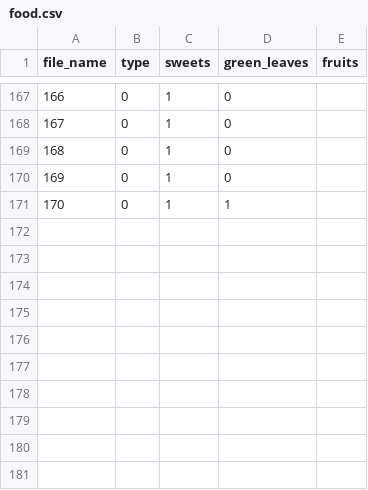
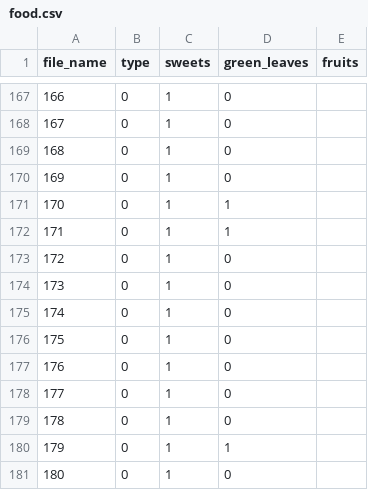
Before and after one commit to NandhiniPython/raw-csv, a CSV file: food.csv, drawn as a sheet; only a part is shown, gaps mark what is left out.

Commit message:
Add files via upload

```diff
--- a/food.csv
+++ b/food.csv
@@ -171 +171,11 @@ file_name,type,sweets,green_leaves,fruits
 170,0,1,1,
+171,0,1,1,
+172,0,1,0,
+173,0,1,0,
+174,0,1,0,
+175,0,1,0,
+176,0,1,0,
+177,0,1,0,
+178,0,1,0,
+179,0,1,1,
+180,0,1,0,
```
